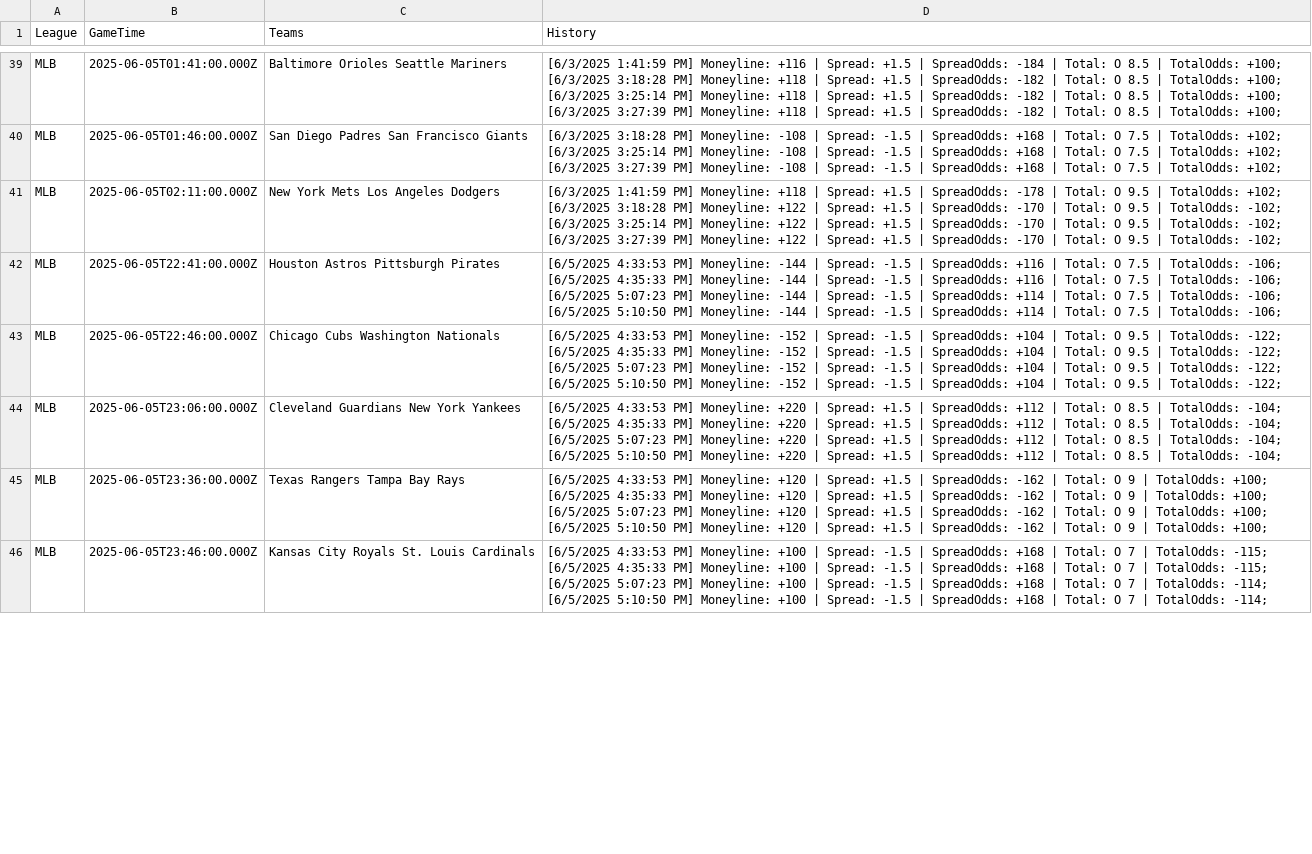
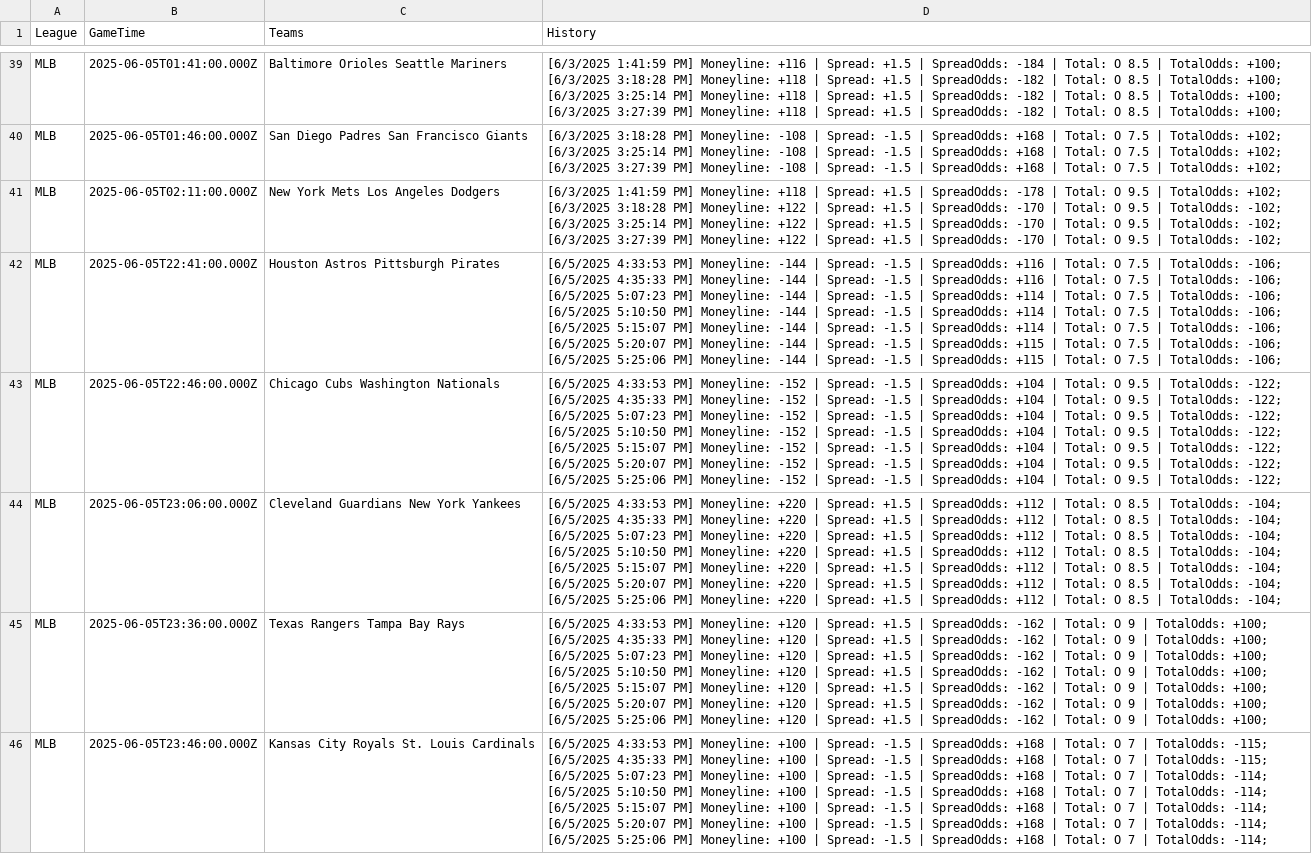
Before and after one commit to gacaw/The-Line-Over-Time, a CSV file: data/sorteddata.csv, drawn as a sheet; only a part is shown, gaps mark what is left out; the diff covers the shown part only; the diff names each change by its address in the sheet, - before the commit and + after, or states it on an @@ line.

Commit message:
new data, cleaned up some lingering issues

```diff
--- a/data/sorteddata.csv
+++ b/data/sorteddata.csv
-D42 (History): …TotalOdds: -106;
+D42 (History): …TotalOdds: -106; [6/5/2025 5:15:07 PM] Moneyline: -144 | Spread: -1.5 | SpreadOdds: +114 | Total: O 7.5 | TotalOdds: -106; [6/5/2025 5:20:07 PM] Moneyline: -144 | Spread: -1.5 | SpreadOdds: +115 | Total: O 7.5 | TotalOdds: -106; [6/5/2025 5:25:06 PM] Moneyline: -144 | Spread: -1.5 | SpreadOdds: +115 | Total: O 7.5 | TotalOdds: -106;
-D43 (History): …TotalOdds: -122;
+D43 (History): …TotalOdds: -122; [6/5/2025 5:15:07 PM] Moneyline: -152 | Spread: -1.5 | SpreadOdds: +104 | Total: O 9.5 | TotalOdds: -122; [6/5/2025 5:20:07 PM] Moneyline: -152 | Spread: -1.5 | SpreadOdds: +104 | Total: O 9.5 | TotalOdds: -122; [6/5/2025 5:25:06 PM] Moneyline: -152 | Spread: -1.5 | SpreadOdds: +104 | Total: O 9.5 | TotalOdds: -122;
-D44 (History): …TotalOdds: -104;
+D44 (History): …TotalOdds: -104; [6/5/2025 5:15:07 PM] Moneyline: +220 | Spread: +1.5 | SpreadOdds: +112 | Total: O 8.5 | TotalOdds: -104; [6/5/2025 5:20:07 PM] Moneyline: +220 | Spread: +1.5 | SpreadOdds: +112 | Total: O 8.5 | TotalOdds: -104; [6/5/2025 5:25:06 PM] Moneyline: +220 | Spread: +1.5 | SpreadOdds: +112 | Total: O 8.5 | TotalOdds: -104;
-D45 (History): …TotalOdds: +100;
+D45 (History): …TotalOdds: +100; [6/5/2025 5:15:07 PM] Moneyline: +120 | Spread: +1.5 | SpreadOdds: -162 | Total: O 9 | TotalOdds: +100; [6/5/2025 5:20:07 PM] Moneyline: +120 | Spread: +1.5 | SpreadOdds: -162 | Total: O 9 | TotalOdds: +100; [6/5/2025 5:25:06 PM] Moneyline: +120 | Spread: +1.5 | SpreadOdds: -162 | Total: O 9 | TotalOdds: +100;
-D46 (History): …TotalOdds: -114;
+D46 (History): …TotalOdds: -114; [6/5/2025 5:15:07 PM] Moneyline: +100 | Spread: -1.5 | SpreadOdds: +168 | Total: O 7 | TotalOdds: -114; [6/5/2025 5:20:07 PM] Moneyline: +100 | Spread: -1.5 | SpreadOdds: +168 | Total: O 7 | TotalOdds: -114; [6/5/2025 5:25:06 PM] Moneyline: +100 | Spread: -1.5 | SpreadOdds: +168 | Total: O 7 | TotalOdds: -114;
```
Also changed, not shown: 2 removed rows and 15 edited cells elsewhere in this file, 2 other files.
